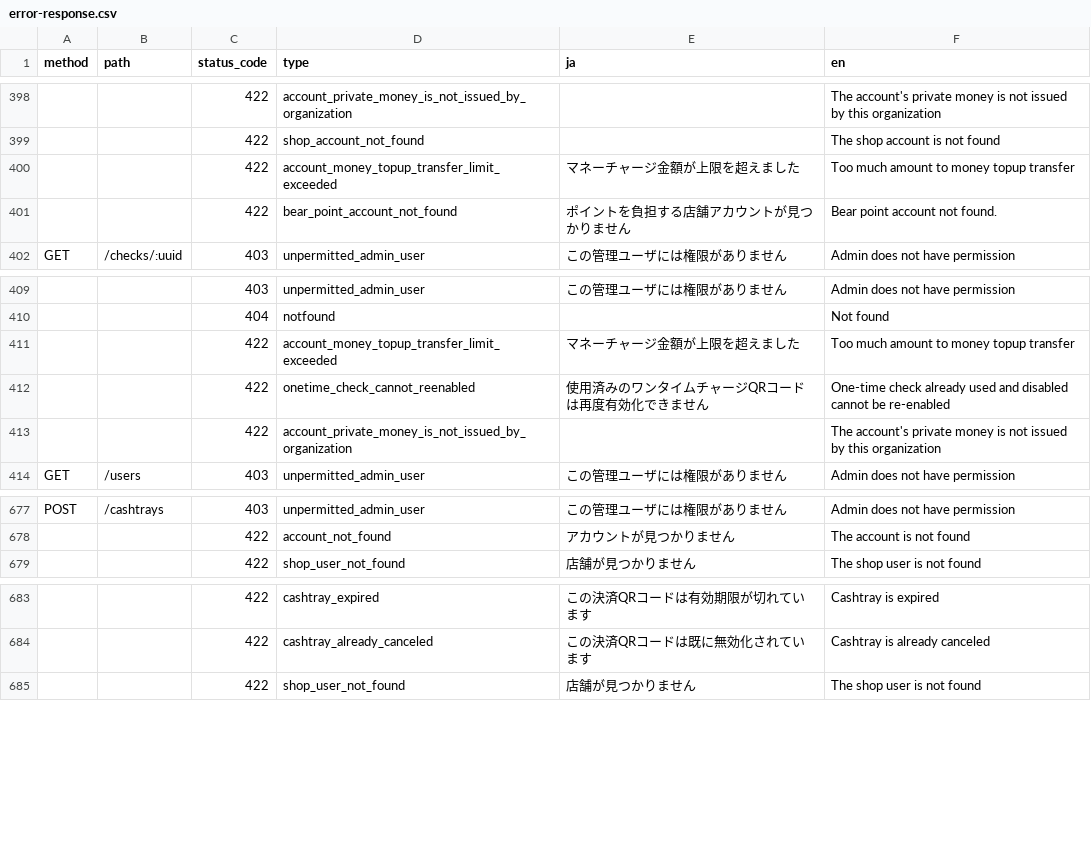
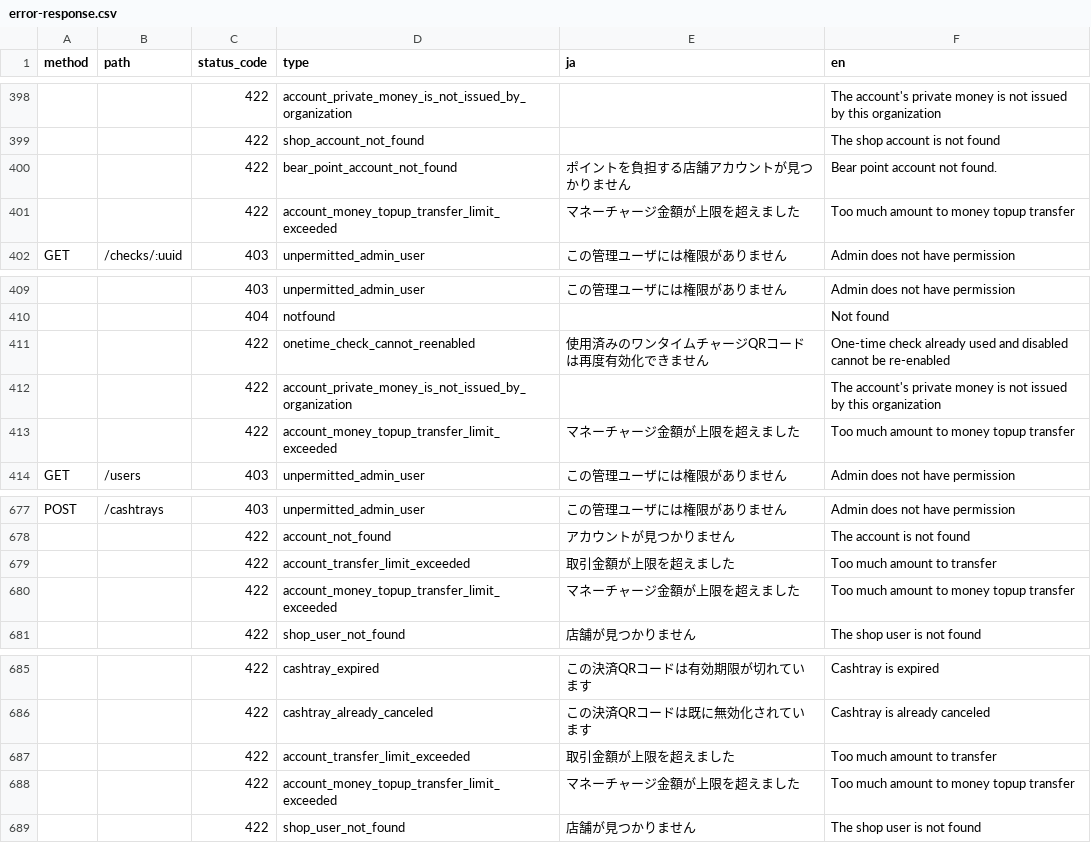
Before and after one commit to pokepay/pokepay-partner-csharp-sdk, a CSV file: docs/error-response.csv, drawn as a sheet; only a part is shown, gaps mark what is left out; the diff names each change by its address in the sheet, - before the commit and + after, or states it on an @@ line.

Commit message:
update error-response.csv

```diff
--- a/docs/error-response.csv
+++ b/docs/error-response.csv
@@ row 401 moved to row 400: 422 @@
@@ row 411 moved to row 413: 422 @@
+row 679:  |  | 422 | account_transfer_limit_exceeded | 取引金額が上限を超えました | Too much amount to transfer
+row 680:  |  | 422 | account_money_topup_transfer_limit_exceeded | マネーチャージ金額が上限を超えました | Too much amount to money topup transfer
+row 687:  |  | 422 | account_transfer_limit_exceeded | 取引金額が上限を超えました | Too much amount to transfer
+row 688:  |  | 422 | account_money_topup_transfer_limit_exceeded | マネーチャージ金額が上限を超えました | Too much amount to money topup transfer
```
